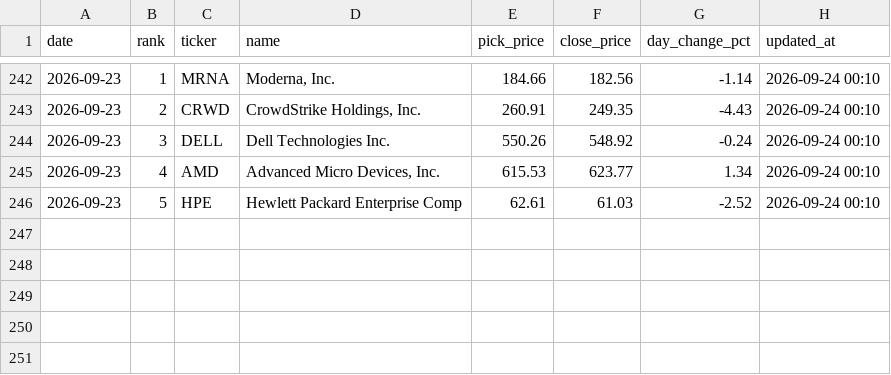
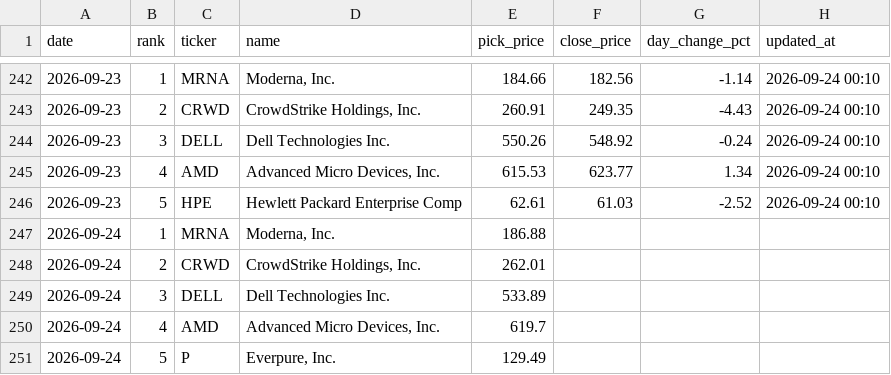
Before and after one commit to rfiagbe/CLAUDE-STOCK-AGENT, a CSV file: picks_history.csv, drawn as a sheet; only a part is shown, gaps mark what is left out.

```diff
--- a/picks_history.csv
+++ b/picks_history.csv
@@ -246 +246,6 @@ date,rank,ticker,name,pick_price,close_price,day_change_pct,updated_at
 2026-09-23,5,HPE,Hewlett Packard Enterprise Comp,62.61,61.03,-2.52,2026-09-24 00:10
+2026-09-24,1,MRNA,"Moderna, Inc.",186.88,,,
+2026-09-24,2,CRWD,"CrowdStrike Holdings, Inc.",262.01,,,
+2026-09-24,3,DELL,Dell Technologies Inc.,533.89,,,
+2026-09-24,4,AMD,"Advanced Micro Devices, Inc.",619.7,,,
+2026-09-24,5,P,"Everpure, Inc.",129.49,,,
```
Also changed, not shown: 2 other files.
